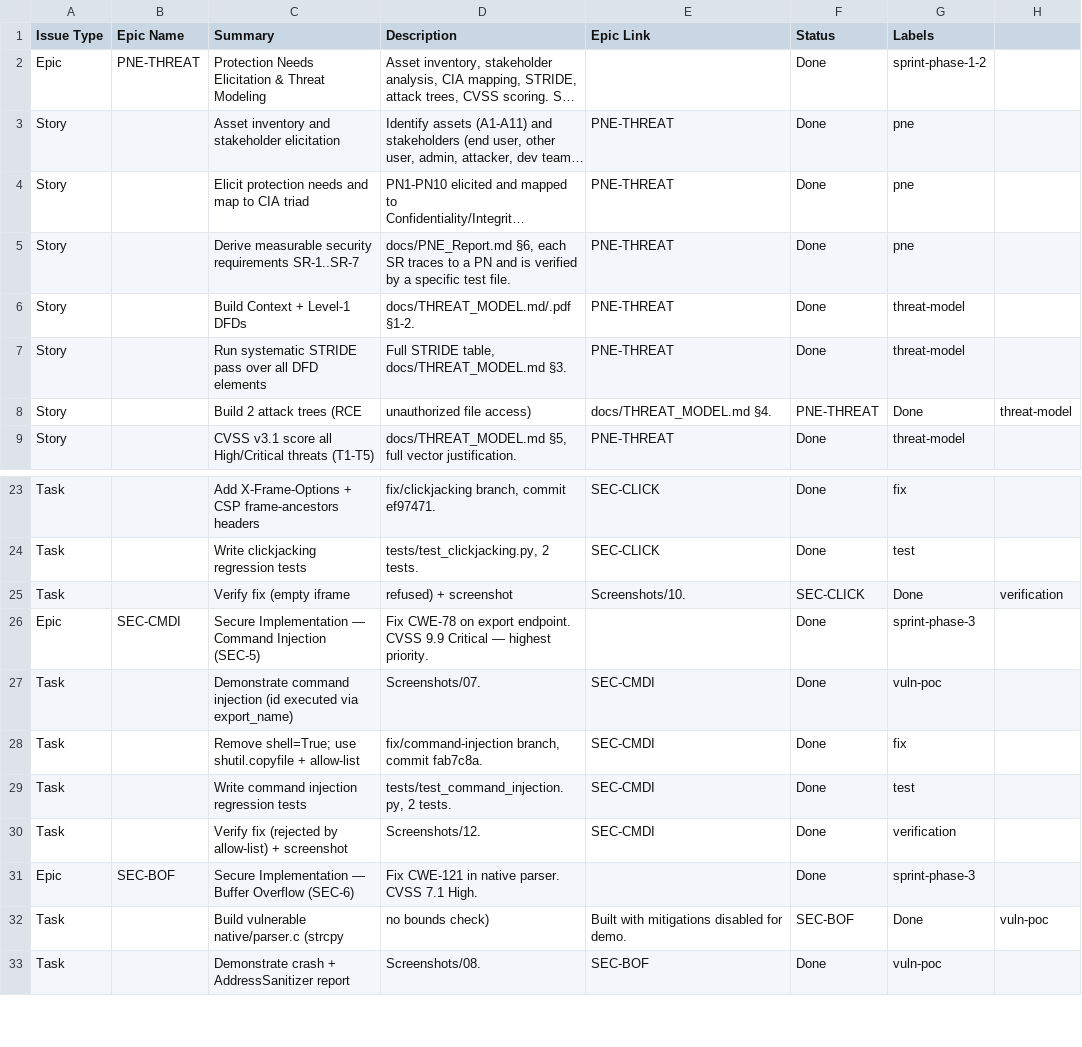
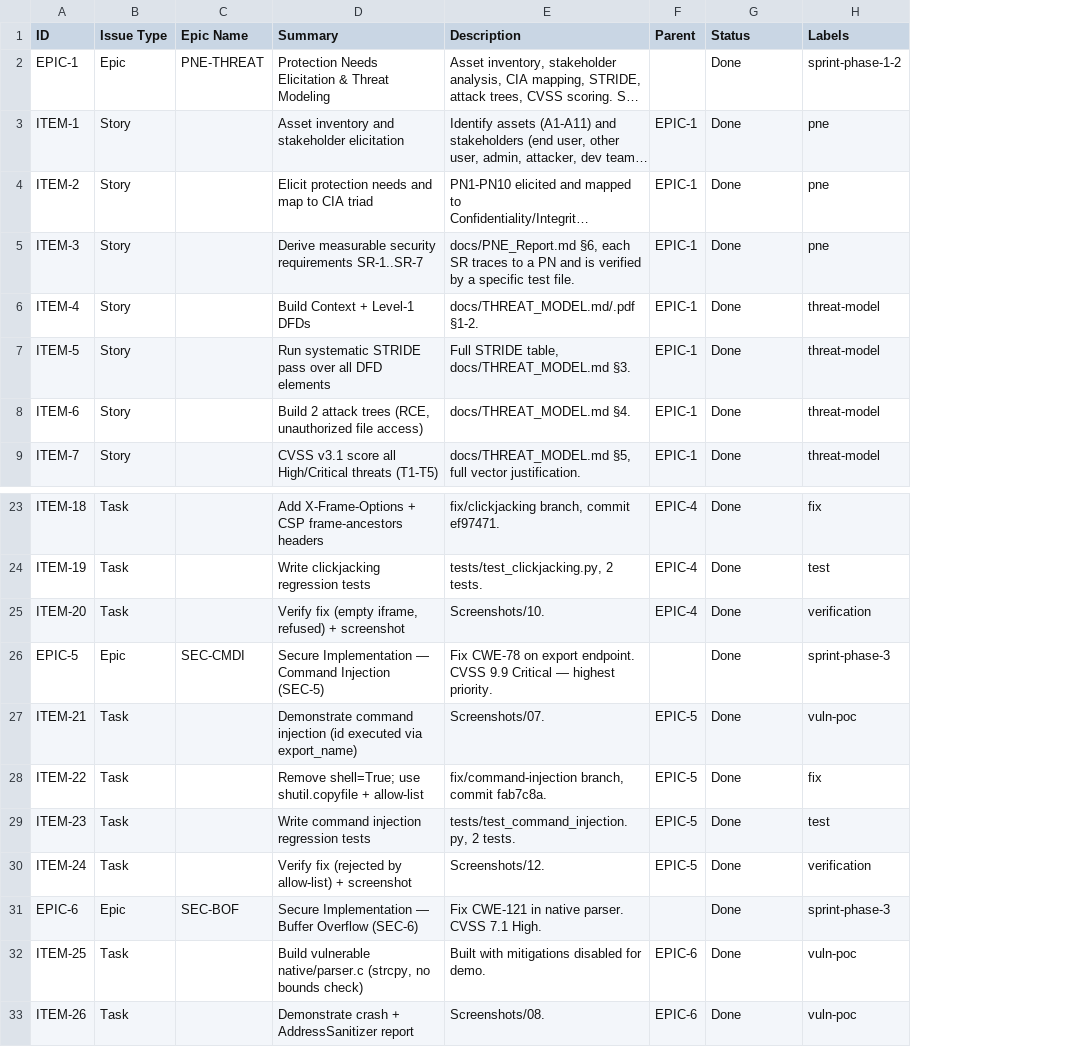
Before and after one commit to ZuriAtSyed/SecureApp-Sprint-Zurriat-Ahmad-Junaid, a CSV file: docs/jira_import.csv, drawn as a sheet; only a part is shown, gaps mark what is left out; long unchanged cells end in …; removed rows and columns are numbered as before the commit, all else as after; the diff names each change by its address in the sheet, - before the commit and + after, or states it on an @@ line.

```diff
--- a/docs/jira_import.csv
+++ b/docs/jira_import.csv
+column A (ID), rows 2-7: EPIC-1 | ITEM-1 | ITEM-2 | ITEM-3 | ITEM-4 | ITEM-5; row 9: ITEM-7; rows 23-24: ITEM-18 | ITEM-19; rows 26-31: EPIC-5 | ITEM-21 | ITEM-22 | ITEM-23 | ITEM-24 | EPIC-6; row 33: ITEM-26
-column E (Epic Link), rows 3-7: all PNE-THREAT; row 9: PNE-THREAT; rows 23-24: SEC-CLICK | SEC-CLICK; rows 27-30: all SEC-CMDI; row 33: SEC-BOF
+column F (Parent), rows 3-7: all EPIC-1; row 9: EPIC-1; rows 23-24: EPIC-4 | EPIC-4; rows 27-30: all EPIC-5; row 33: EPIC-6
-column H, empty
-row 8: Story |  | Build 2 attack trees (RCE | unauthorized file access) | docs/THREAT_MODEL.md §4. | PNE-THREAT | Done | threat-model
+row 8: ITEM-6 | Story |  | Build 2 attack trees (RCE, unauthorized file access) | docs/THREAT_MODEL.md §4. | EPIC-1 | Done | threat-model
-row 25: Task |  | Verify fix (empty iframe | refused) + screenshot | Screenshots/10. | SEC-CLICK | Done | verification
+row 25: ITEM-20 | Task |  | Verify fix (empty iframe, refused) + screenshot | Screenshots/10. | EPIC-4 | Done | verification
-row 32: Task |  | Build vulnerable native/parser.c (strcpy | no bounds check) | Built with mitigations disabled for demo. | SEC-BOF | Done | vuln-poc
+row 32: ITEM-25 | Task |  | Build vulnerable native/parser.c (strcpy, no bounds check) | Built with mitigations disabled for demo. | EPIC-6 | Done | vuln-poc
```
